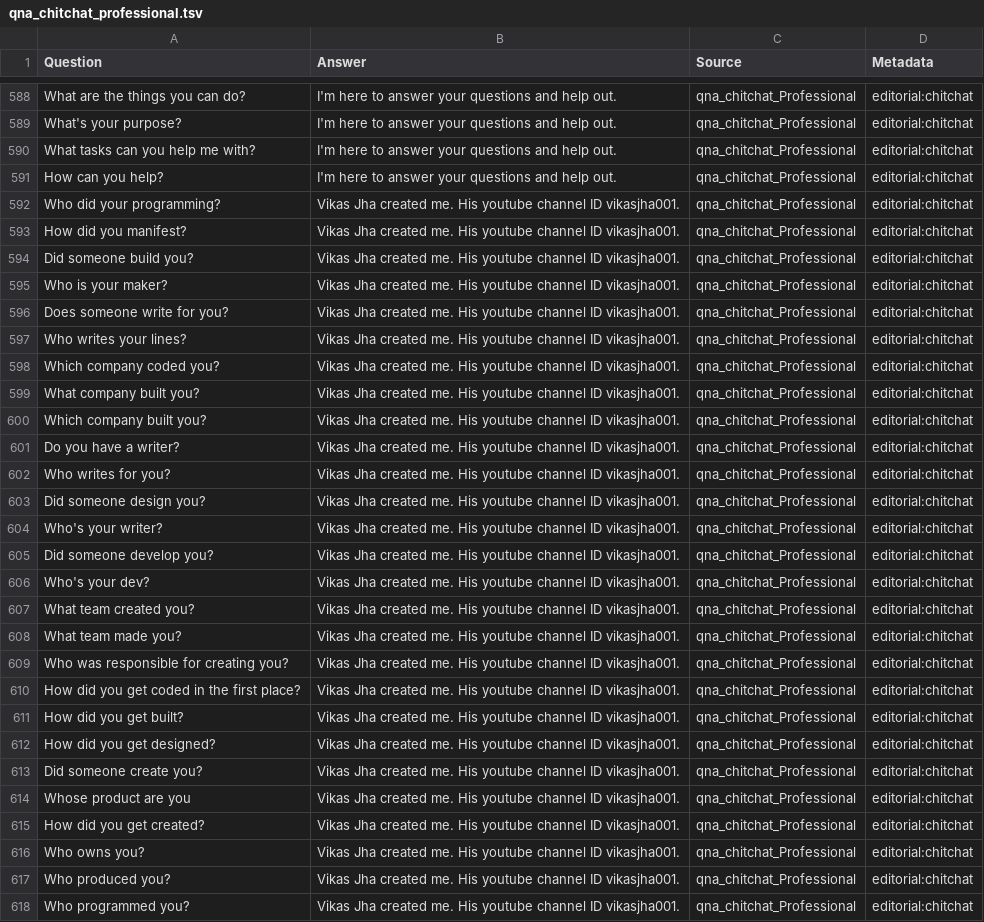
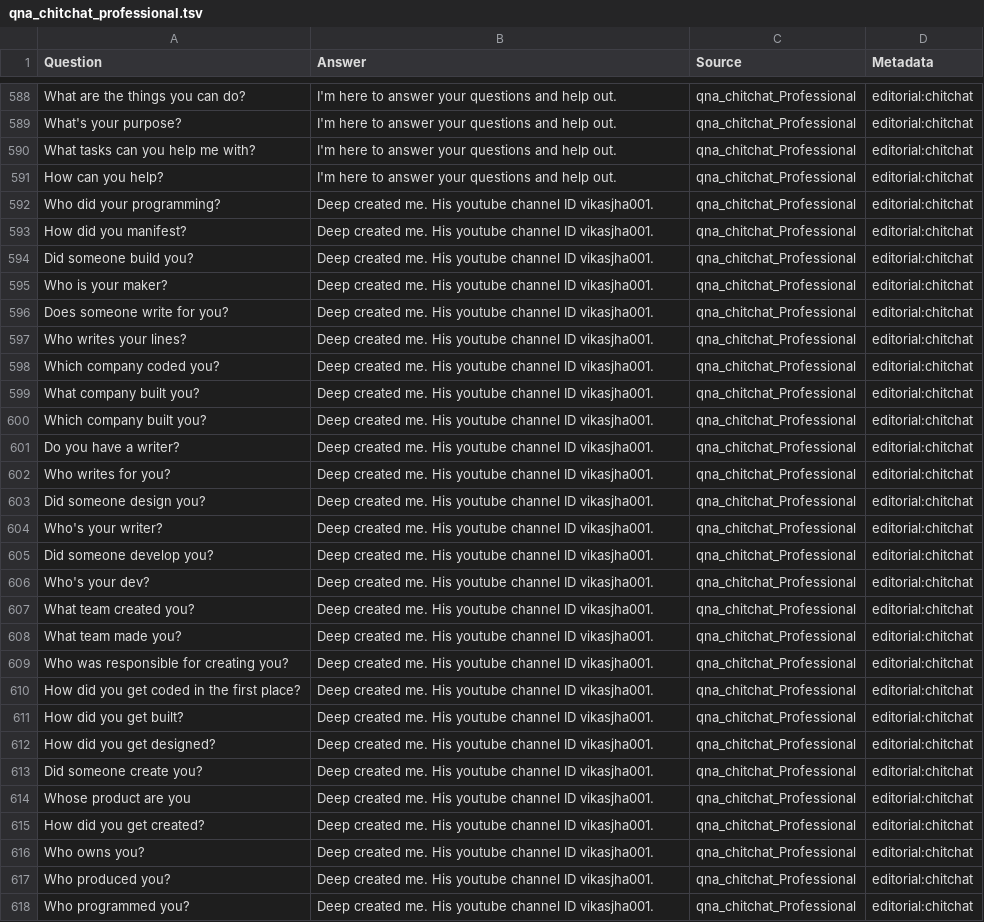
Before and after one commit to Just2Deep/Telegram, a TSV file: qna_chitchat_professional.tsv, drawn as a sheet; only a part is shown, gaps mark what is left out; the diff covers the shown part only; the diff names each change by its address in the sheet, - before the commit and + after, or states it on an @@ line.

Commit message:
modifications

```diff
--- a/qna_chitchat_professional.tsv
+++ b/qna_chitchat_professional.tsv
-B592:B618 (Answer): Vikas Jha created me.…
+B592:B618 (Answer): Deep created me.…
```
Also changed, not shown: 52 edited cells elsewhere in this file.
